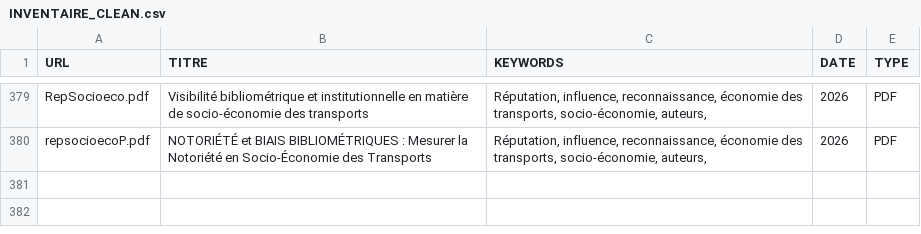
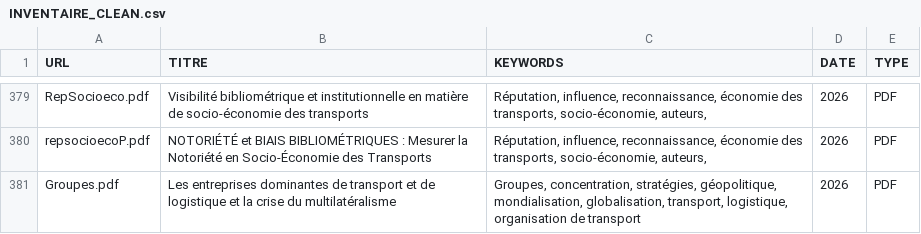
Before and after one commit to patintosh/transport, a CSV file: INVENTAIRE_CLEAN.csv, drawn as a sheet; only a part is shown, gaps mark what is left out; the diff names each change by its address in the sheet, - before the commit and + after, or states it on an @@ line.

```diff
--- a/INVENTAIRE_CLEAN.csv
+++ b/INVENTAIRE_CLEAN.csv
+row 381: Groupes.pdf | Les entreprises dominantes de transport et de logistique et la crise du multilatéralisme | Groupes, concentration, stratégies, géopolitique, mondialisation, globalisation, transport, logistique, organisation de transport | 2026 | PDF
```
Also changed, not shown: 3 other files.
